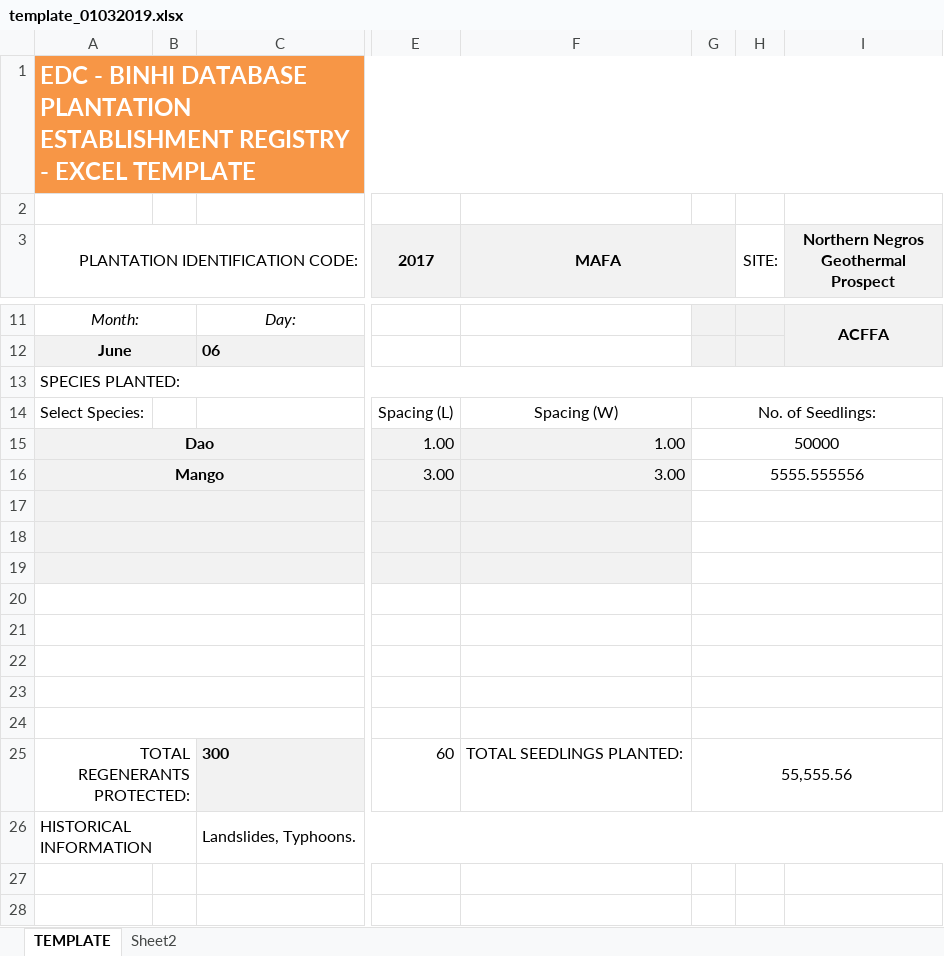
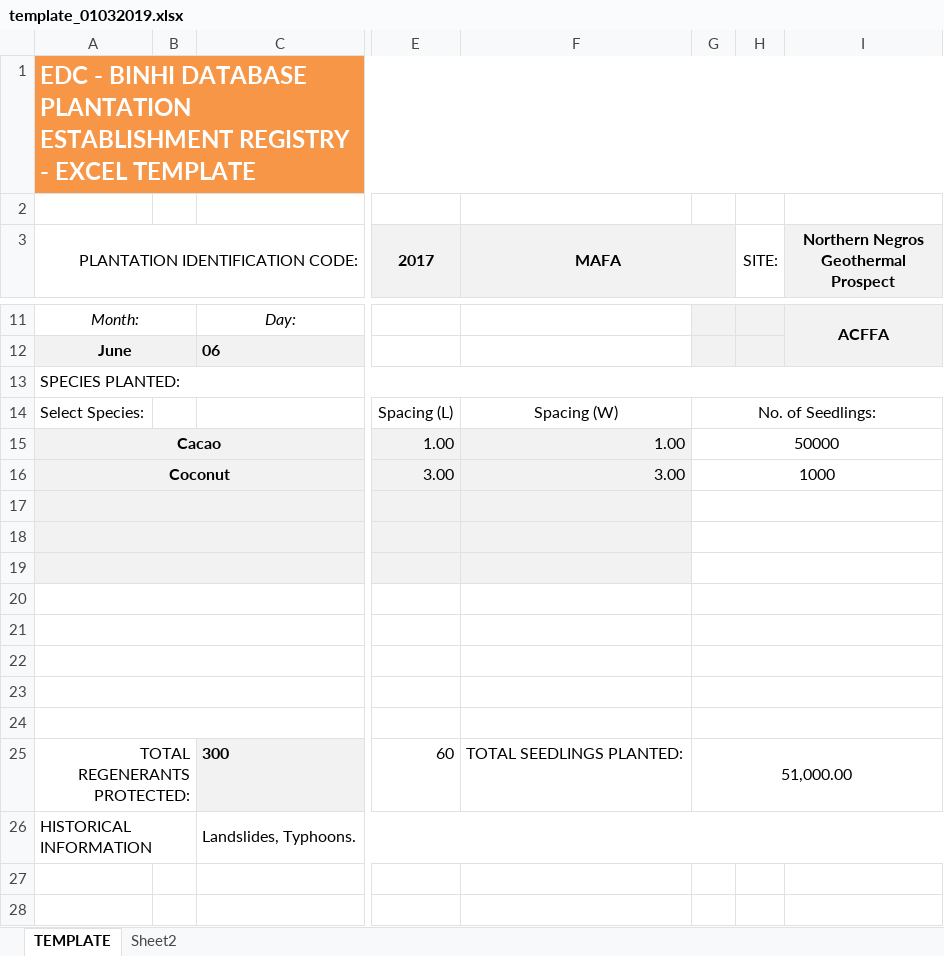
Before and after one commit to ivancheesecake/binhimaps-api, an Excel workbook: uploads/template_01032019.xlsx, sheet TEMPLATE, drawn as a sheet; only a part is shown, gaps mark what is left out; values as stored, in another font and other column widths than the file's, no borders; the diff names each change by its address in the sheet, - before the commit and + after, or states it on an @@ line.

```diff
--- a/uploads/template_01032019.xlsx (sheet TEMPLATE)
+++ b/uploads/template_01032019.xlsx (sheet TEMPLATE)
-A15 (PLANTATION IDENTIFICATION CODE:): Dao
+A15 (PLANTATION IDENTIFICATION CODE:): Cacao
-A16 (PLANTATION IDENTIFICATION CODE:): Mango
+A16 (PLANTATION IDENTIFICATION CODE:): Coconut
-G16: 5555.555556
+G16: 1000
-G25: 55,555.56
+G25: 51,000.00
```
Also changed, not shown: 17 other files.
